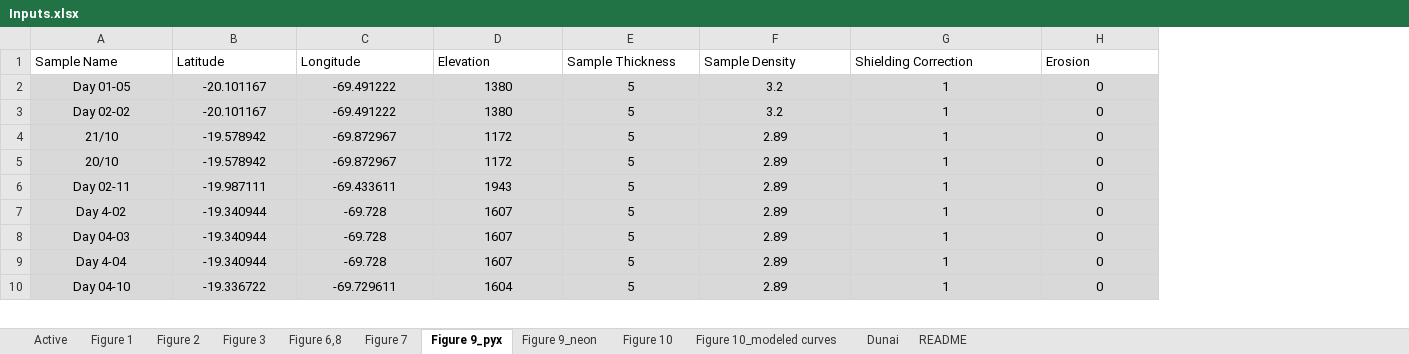
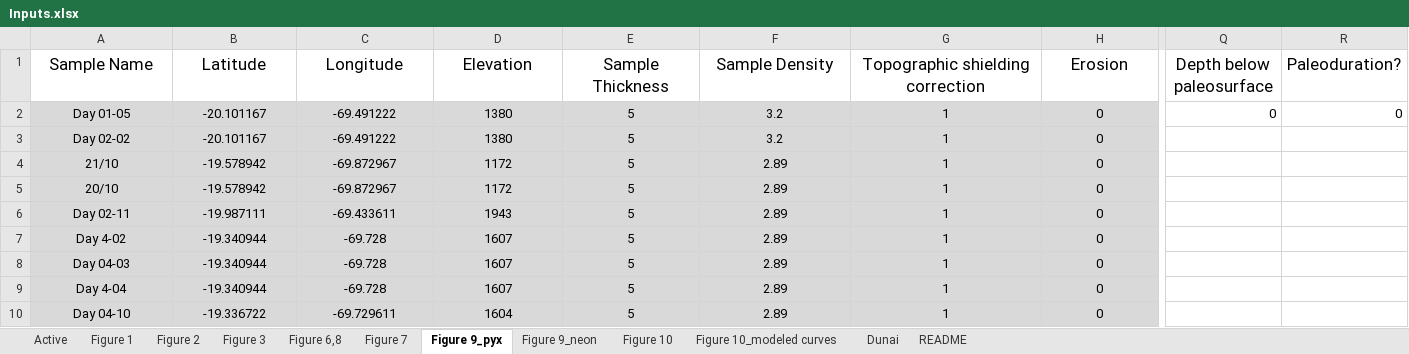
Before and after one commit to mmijjum/Production_Rates_Calculator, an Excel workbook: src/Data/Inputs.xlsx, sheet Figure 9_pyx, drawn as a sheet; only a part is shown, gaps mark what is left out; values as stored, in another font and other column widths than the file's, no borders; the diff covers the shown part only; the diff names each change by its address in the sheet, - before the commit and + after, or states it on an @@ line.

```diff
--- a/src/Data/Inputs.xlsx (sheet Figure 9_pyx)
+++ b/src/Data/Inputs.xlsx (sheet Figure 9_pyx)
+column Q (Depth below paleosurface), row 2: 0
+column R (Paleoduration?), row 2: 0
@@ A1:H1 text size: larger, alignment: left → center @@
-G1: Shielding Correction
+G1: Topographic shielding correction
```
Also changed, not shown: 1 removed column and cell formats elsewhere in this sheet, sheet Active, sheet Figure 6,8, sheet Figure 9_neon, sheet Figure 1, 51 other files.
